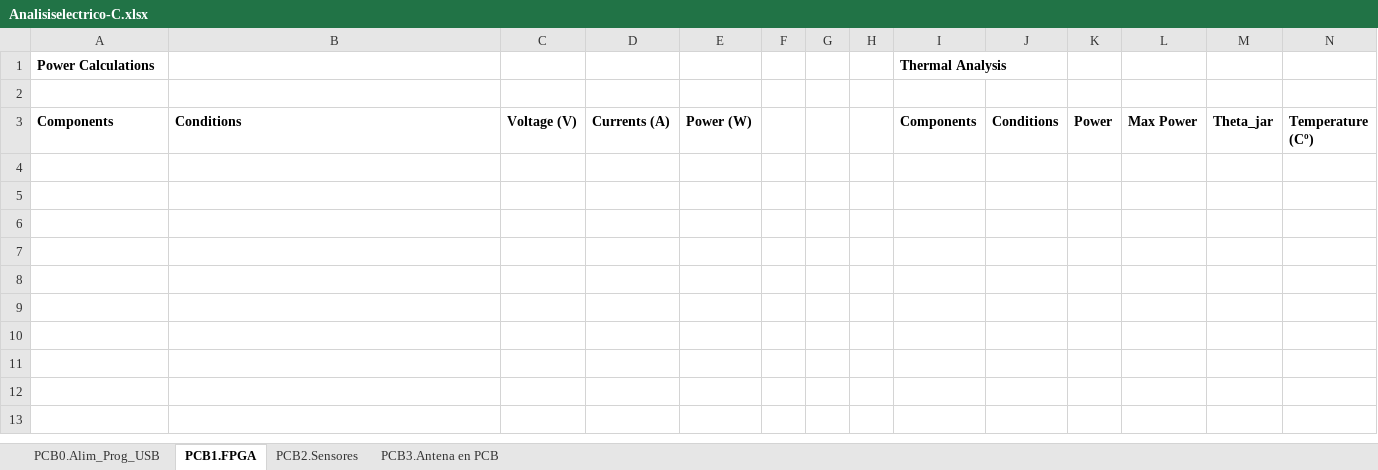
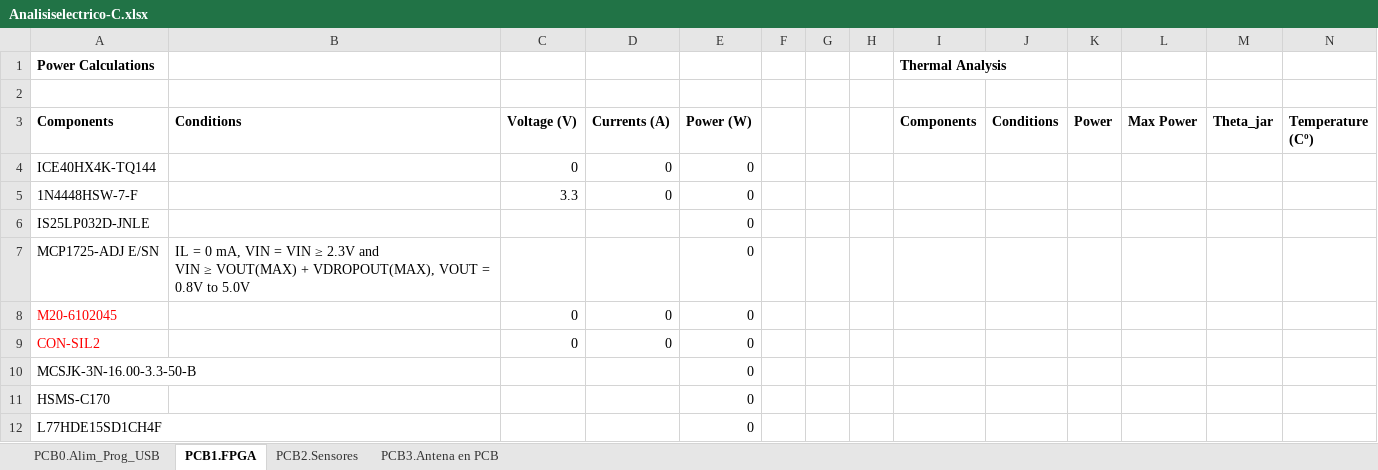
Before and after one commit to medpar/TP1, an Excel workbook: Hardware/Analisis Eléctrico y Térmico/Analisiselectrico-C.xlsx, sheet PCB1.FPGA, drawn as a sheet; values as stored, in another font and other column widths than the file's, no borders; ↵ is a line break in a cell; the diff names each change by its address in the sheet, - before the commit and + after, or states it on an @@ line.

```diff
--- a/Hardware/Analisis Eléctrico y Térmico/Analisiselectrico-C.xlsx (sheet PCB1.FPGA)
+++ b/Hardware/Analisis Eléctrico y Térmico/Analisiselectrico-C.xlsx (sheet PCB1.FPGA)
+row 4: ICE40HX4K-TQ144 |  | 0 | 0 | 0
+row 5: 1N4448HSW-7-F |  | 3.3 | 0 | 0
+row 6: IS25LP032D-JNLE |  |  |  | 0
+row 7: MCP1725-ADJ E/SN | IL = 0 mA, VIN = VIN ≥ 2.3V and ↵ VIN ≥ VOUT(MAX) + VDROPOUT(MAX), VOUT = 0.8V to 5.0V |  |  | 0
+row 8: M20-6102045 |  | 0 | 0 | 0
+row 9: CON-SIL2 |  | 0 | 0 | 0
+row 10: MCSJK-3N-16.00-3.3-50-B |  |  |  | 0
+row 11: HSMS-C170 |  |  |  | 0
+row 12: L77HDE15SD1CH4F |  |  |  | 0
```
Also changed, not shown: sheet PCB3.Antena en PCB, 38 other files.
